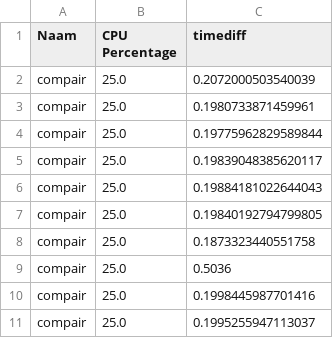
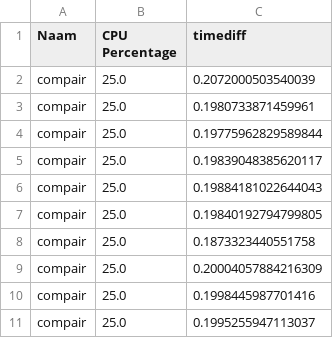
Before and after one commit to arnoplaetinck/Masterproef, a CSV file: Python/pyrenn/logging/Benchmark_PI_Fri_Apr_3_02_32_27_2020.csv, drawn as a sheet; only a part is shown.

```diff
--- a/Python/pyrenn/logging/Benchmark_PI_Fri_Apr_3_02_32_27_2020.csv
+++ b/Python/pyrenn/logging/Benchmark_PI_Fri_Apr_3_02_32_27_2020.csv
@@ -8,3 +8,3 @@ compair,25.0,0.19840192794799805
 compair,25.0,0.1873323440551758
-compair,25.0,0.5036
+compair,25.0,0.20004057884216309
 compair,25.0,0.1998445987701416
```
Also changed, not shown: 54 other files.
